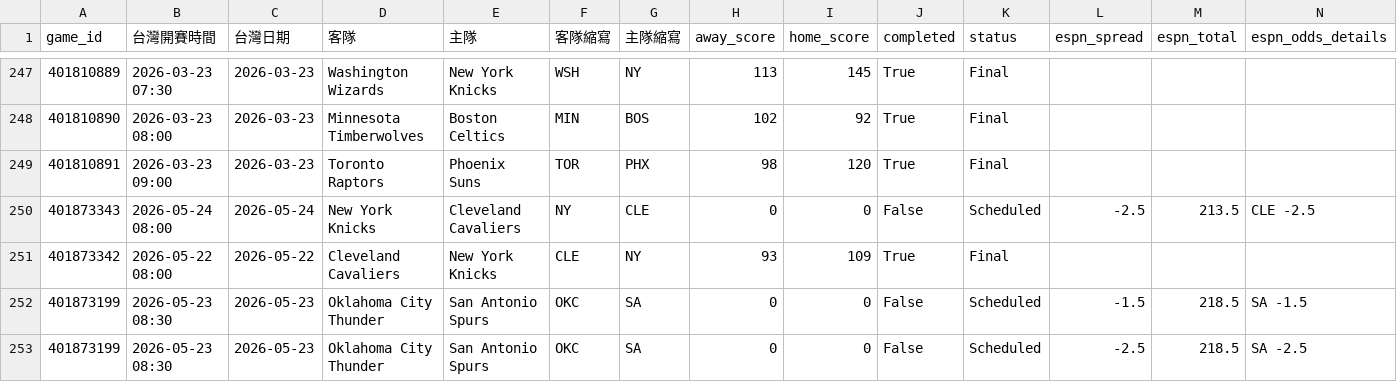
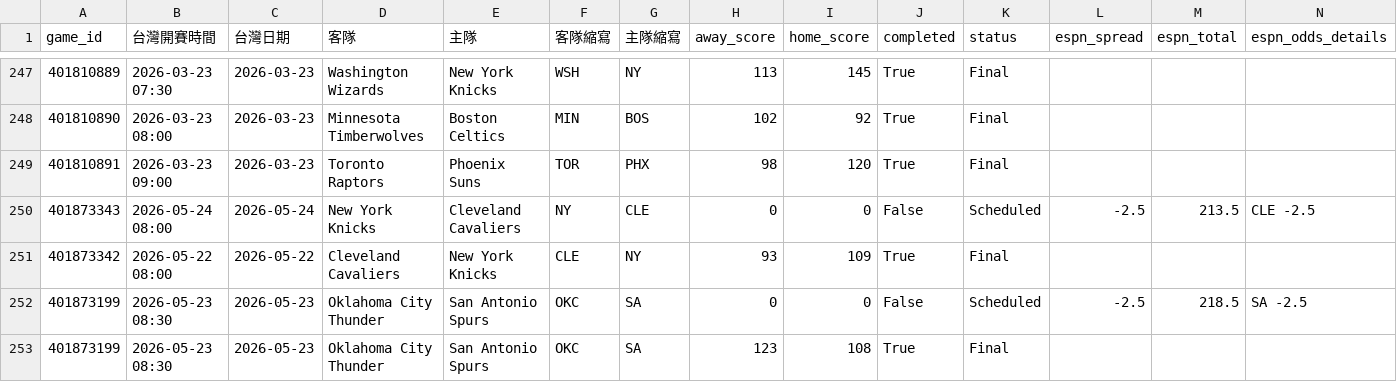
Before and after one commit to zxbcv2689-source/NBA-betting-project, a CSV file: data/espn_day_cache.csv, drawn as a sheet; only a part is shown, gaps mark what is left out; removed rows and columns are numbered as before the commit, all else as after; rows hold the shown columns only; the diff names each change by its address in the sheet, - before the commit and + after, or states it on an @@ line.

```diff
--- a/data/espn_day_cache.csv
+++ b/data/espn_day_cache.csv
-row 252: 401873199 | 2026-05-23 08:30 | 2026-05-23 | Oklahoma City Thunder | San Antonio Spurs | OKC | SA | 0 | 0 | False | Scheduled | -1.5 | 218.5 | SA -1.5
+row 253: 401873199 | 2026-05-23 08:30 | 2026-05-23 | Oklahoma City Thunder | San Antonio Spurs | OKC | SA | 123 | 108 | True | Final
```
Also changed, not shown: data/prediction_log_v3.csv, 1 other file.
